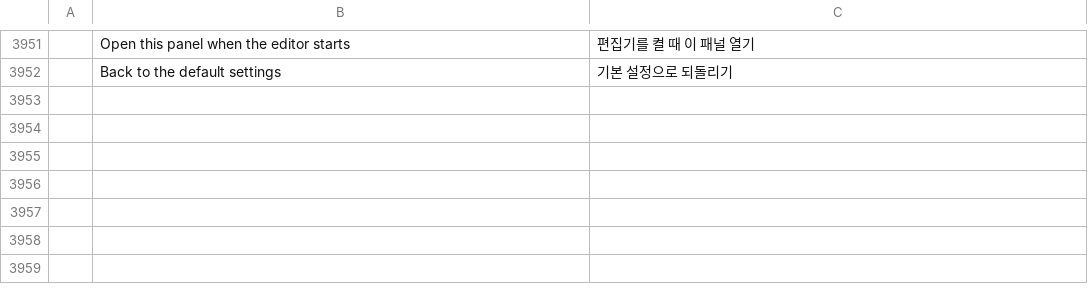
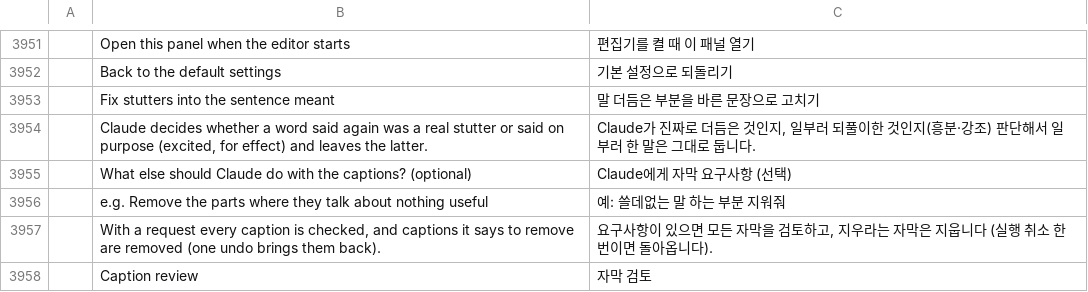
Before and after one commit to Dominicus0830/OverFilm, a TSV file: crates/ui-egui/src/i18n/ko.tsv, drawn as a sheet; only a part is shown, gaps mark what is left out.

```diff
--- a/crates/ui-egui/src/i18n/ko.tsv
+++ b/crates/ui-egui/src/i18n/ko.tsv
@@ -3952 +3952,7 @@
 	Back to the default settings	기본 설정으로 되돌리기
+	Fix stutters into the sentence meant	말 더듬은 부분을 바른 문장으로 고치기
+	Claude decides whether a word said again was a real stutter or said on purpose (excited, for effect) and leaves the latter.	Claude가 진짜로 더듬은 것인지, 일부러 되풀이한 것인지(흥분·강조) 판단해서 일부러 한 말은 그대로 둡니다.
+	What else should Claude do with the captions? (optional)	Claude에게 자막 요구사항 (선택)
+	e.g. Remove the parts where they talk about nothing useful	예: 쓸데없는 말 하는 부분 지워줘
+	With a request every caption is checked, and captions it says to remove are removed (one undo brings them back).	요구사항이 있으면 모든 자막을 검토하고, 지우라는 자막은 지웁니다 (실행 취소 한 번이면 돌아옵니다).
+	Caption review	자막 검토
```
Also changed, not shown: 6 other files.
